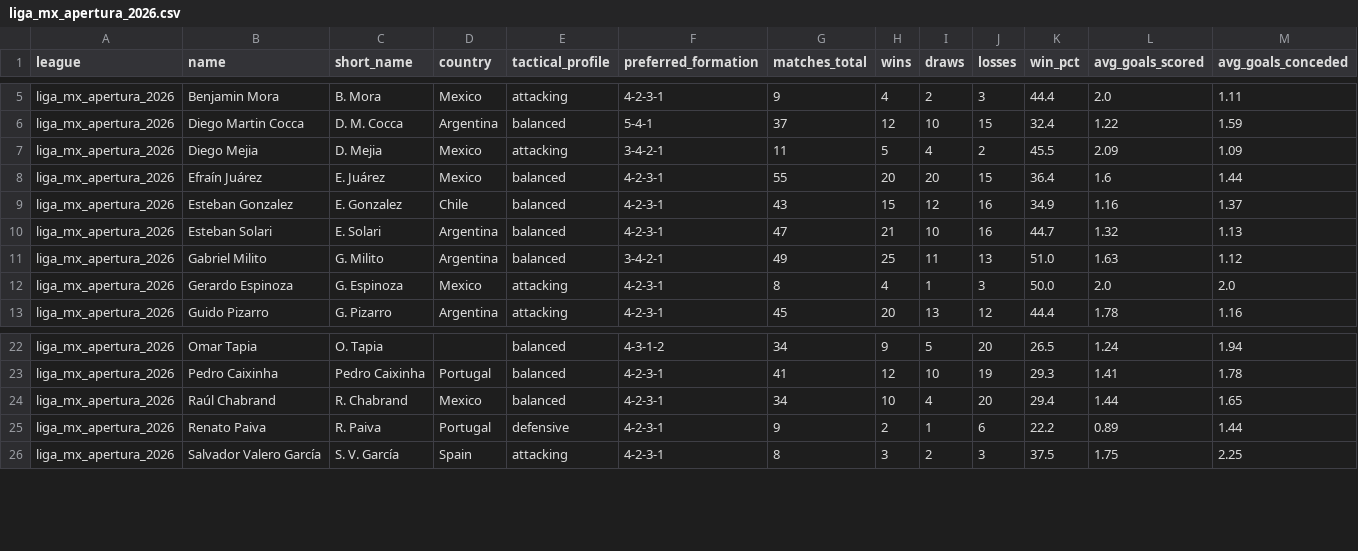
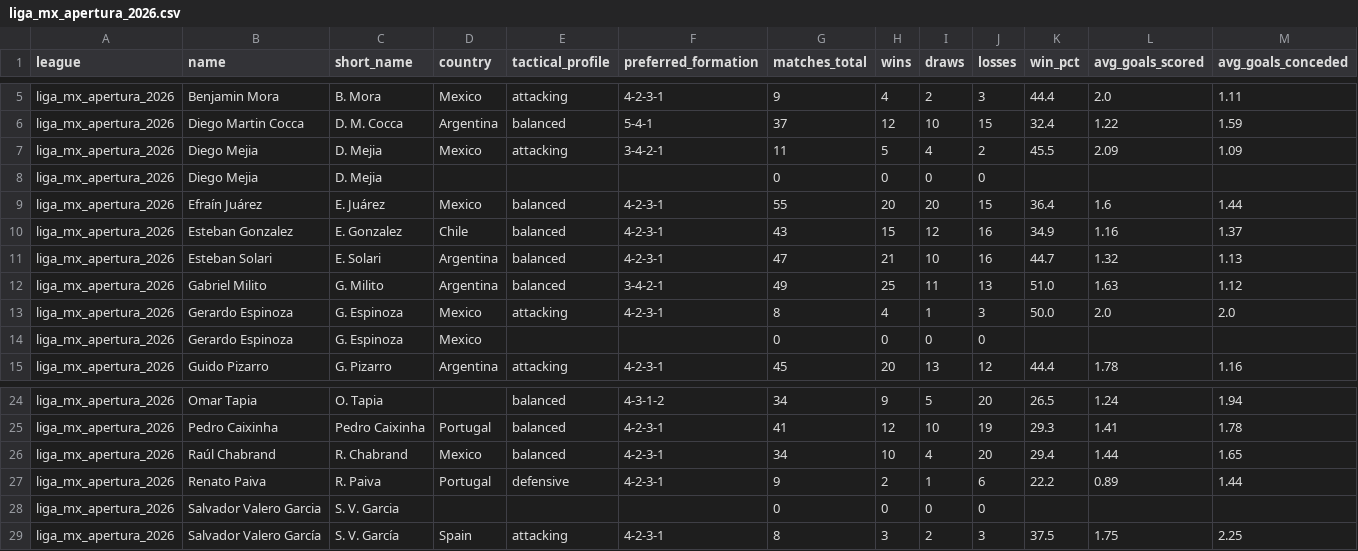
Before and after one commit to aimidas1/coach, a CSV file: liga_mx_apertura_2026.csv, drawn as a sheet; only a part is shown, gaps mark what is left out; rows hold the shown columns only; the diff names each change by its address in the sheet, - before the commit and + after, or states it on an @@ line.

Commit message:
auto: update data 2026-09-04

```diff
--- a/liga_mx_apertura_2026.csv
+++ b/liga_mx_apertura_2026.csv
+row 8: liga_mx_apertura_2026 | Diego Mejia | D. Mejia |  |  |  | 0 | 0 | 0 | 0
+row 14: liga_mx_apertura_2026 | Gerardo Espinoza | G. Espinoza | Mexico |  |  | 0 | 0 | 0 | 0
+row 28: liga_mx_apertura_2026 | Salvador Valero Garcia | S. V. Garcia |  |  |  | 0 | 0 | 0 | 0
```
Also changed, not shown: argentina_primera_division_2026.csv, dinamarca_danish_superliga_2026_2027.csv, 4 other files.
